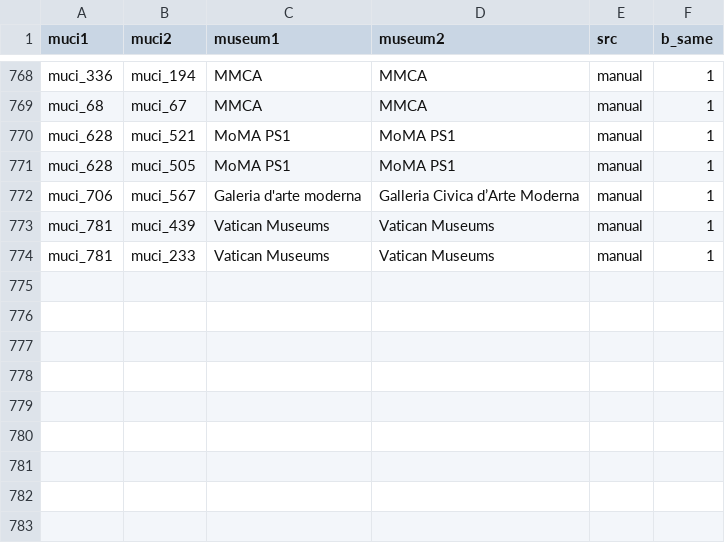
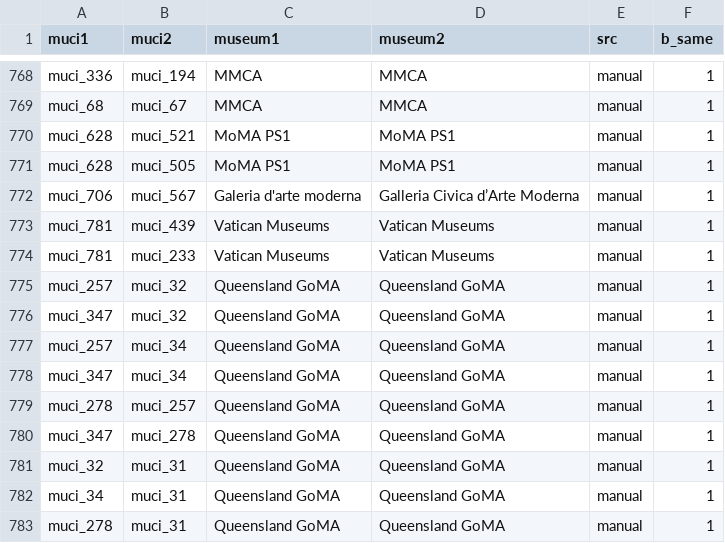
Before and after one commit to swhalemwo/pmdata, a CSV file: data_sources/artnewspaper/csv/tanp_muci_links.csv, drawn as a sheet; only a part is shown, gaps mark what is left out; the diff names each change by its address in the sheet, - before the commit and + after, or states it on an @@ line.

Commit message:
work on tanp muci checks: deal with QAGOMA

```diff
--- a/data_sources/artnewspaper/csv/tanp_muci_links.csv
+++ b/data_sources/artnewspaper/csv/tanp_muci_links.csv
+row 775: muci_257 | muci_32 | Queensland GoMA | Queensland GoMA | manual | 1
+row 776: muci_347 | muci_32 | Queensland GoMA | Queensland GoMA | manual | 1
+row 777: muci_257 | muci_34 | Queensland GoMA | Queensland GoMA | manual | 1
+row 778: muci_347 | muci_34 | Queensland GoMA | Queensland GoMA | manual | 1
+row 779: muci_278 | muci_257 | Queensland GoMA | Queensland GoMA | manual | 1
+row 780: muci_347 | muci_278 | Queensland GoMA | Queensland GoMA | manual | 1
+row 781: muci_32 | muci_31 | Queensland GoMA | Queensland GoMA | manual | 1
+row 782: muci_34 | muci_31 | Queensland GoMA | Queensland GoMA | manual | 1
+row 783: muci_278 | muci_31 | Queensland GoMA | Queensland GoMA | manual | 1
```
Also changed, not shown: data_sources/artnewspaper/csv/links_af_muci.csv, 2 other files.
